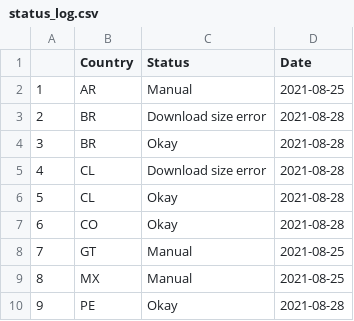
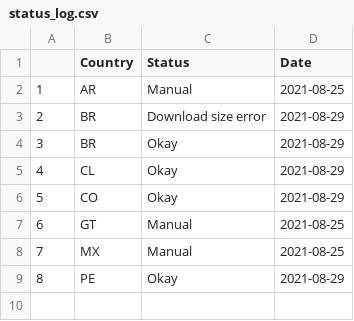
Before and after one commit to Drexel-UHC/salurbal_covid_dashboard, a CSV file: Clean/status_log.csv, drawn as a sheet; removed rows and columns are numbered as before the commit, all else as after; the diff names each change by its address in the sheet, - before the commit and + after, or states it on an @@ line.

Commit message:
Data Update - 08-29-2021

```diff
--- a/Clean/status_log.csv
+++ b/Clean/status_log.csv
-D3:D4 (Date): 2021-08-28
+D3:D4 (Date): 2021-08-29
-row 5: 4 | CL | Download size error | 2021-08-28
@@ column A renumbered from row 5 down @@
-D5:D6 (Date): 2021-08-28
+D5:D6 (Date): 2021-08-29
-D9 (Date): 2021-08-28
+D9 (Date): 2021-08-29
```
Also changed, not shown: Outputs/SALURBAL_COVID19_cumulative_cases_death.csv, 8 other files.
